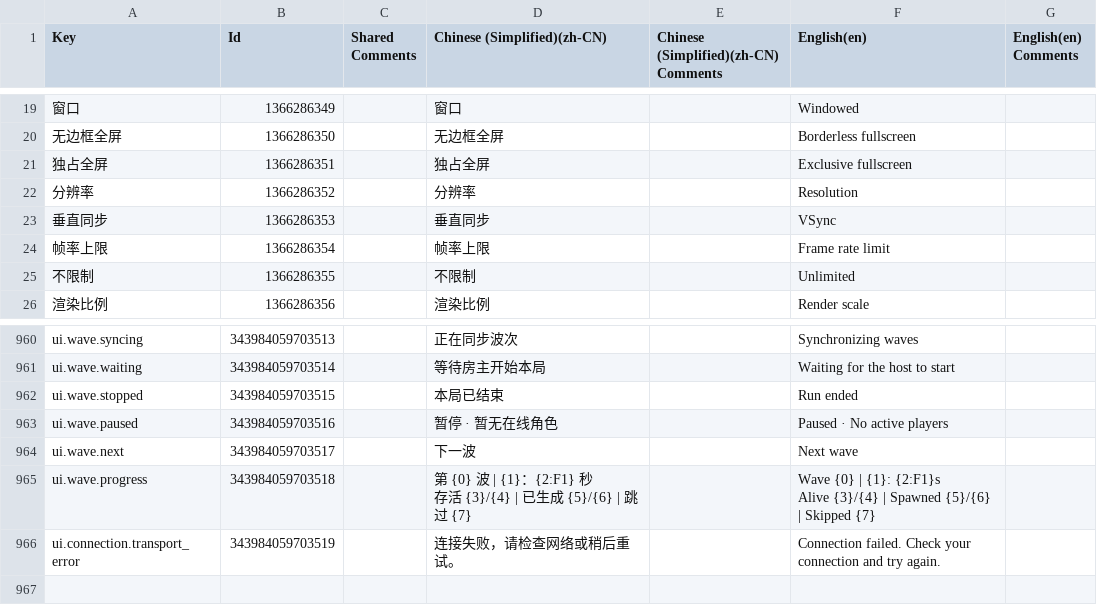
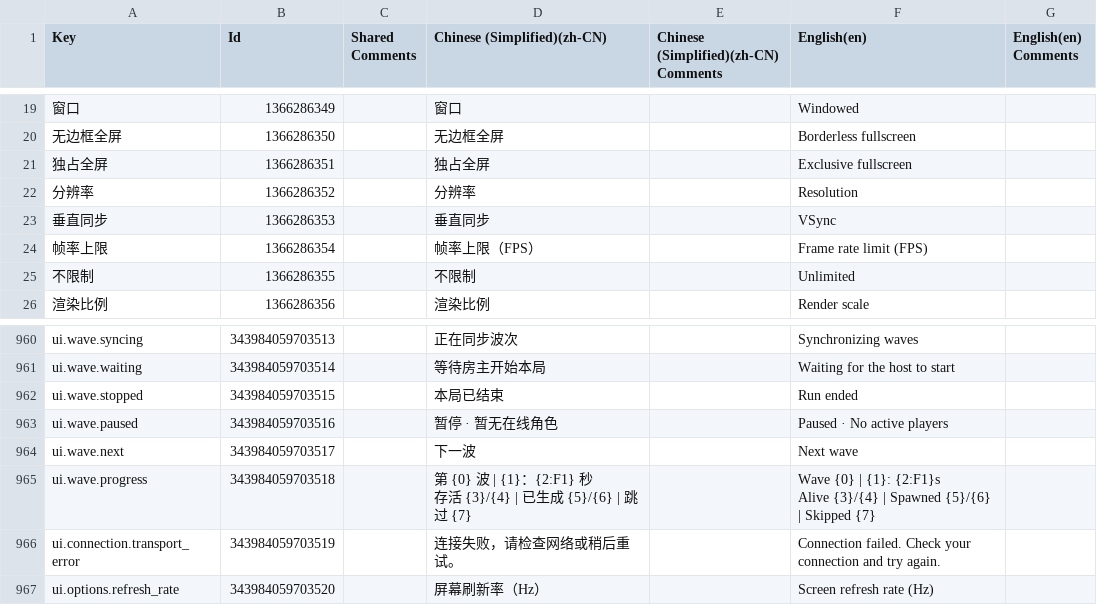
Before and after one commit to yuzexing/MonsterSupergroup, a CSV file: docs/localization/MonsterMenus.csv, drawn as a sheet; only a part is shown, gaps mark what is left out.

```diff
--- a/docs/localization/MonsterMenus.csv
+++ b/docs/localization/MonsterMenus.csv
@@ -23,3 +23,3 @@
 "垂直同步",1366286353,"","垂直同步","","VSync",""
-"帧率上限",1366286354,"","帧率上限","","Frame rate limit",""
+"帧率上限",1366286354,"","帧率上限（FPS）","","Frame rate limit (FPS)",""
 "不限制",1366286355,"","不限制","","Unlimited",""
@@ -1066 +1066,2 @@ Alive {3}/{4}  |  Spawned {5}/{6}  |  Skipped {7}",""
 "ui.connection.transport_error",343984059703519,"","连接失败，请检查网络或稍后重试。","","Connection failed. Check your connection and try again.",""
+"ui.options.refresh_rate",343984059703520,"","屏幕刷新率（Hz）","","Screen refresh rate (Hz)",""
```
Also changed, not shown: 10 other files.
